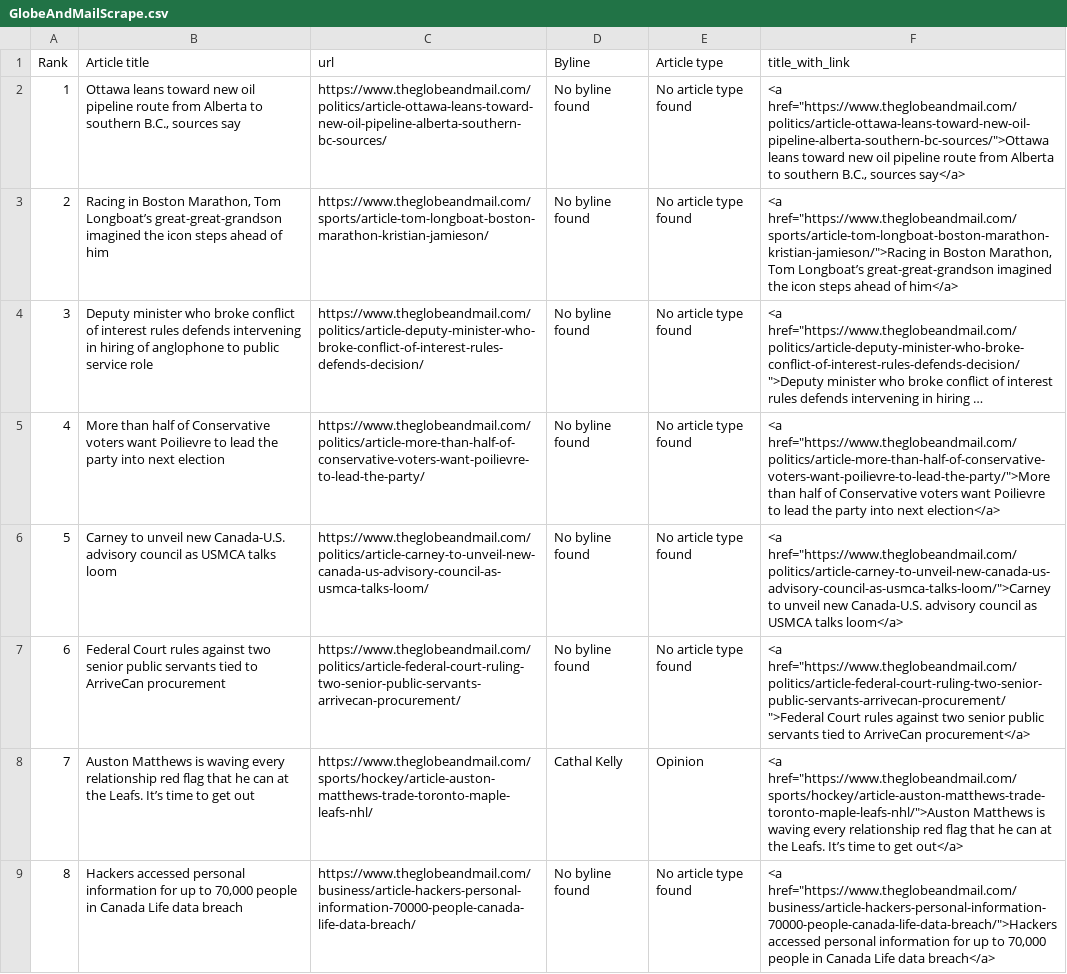
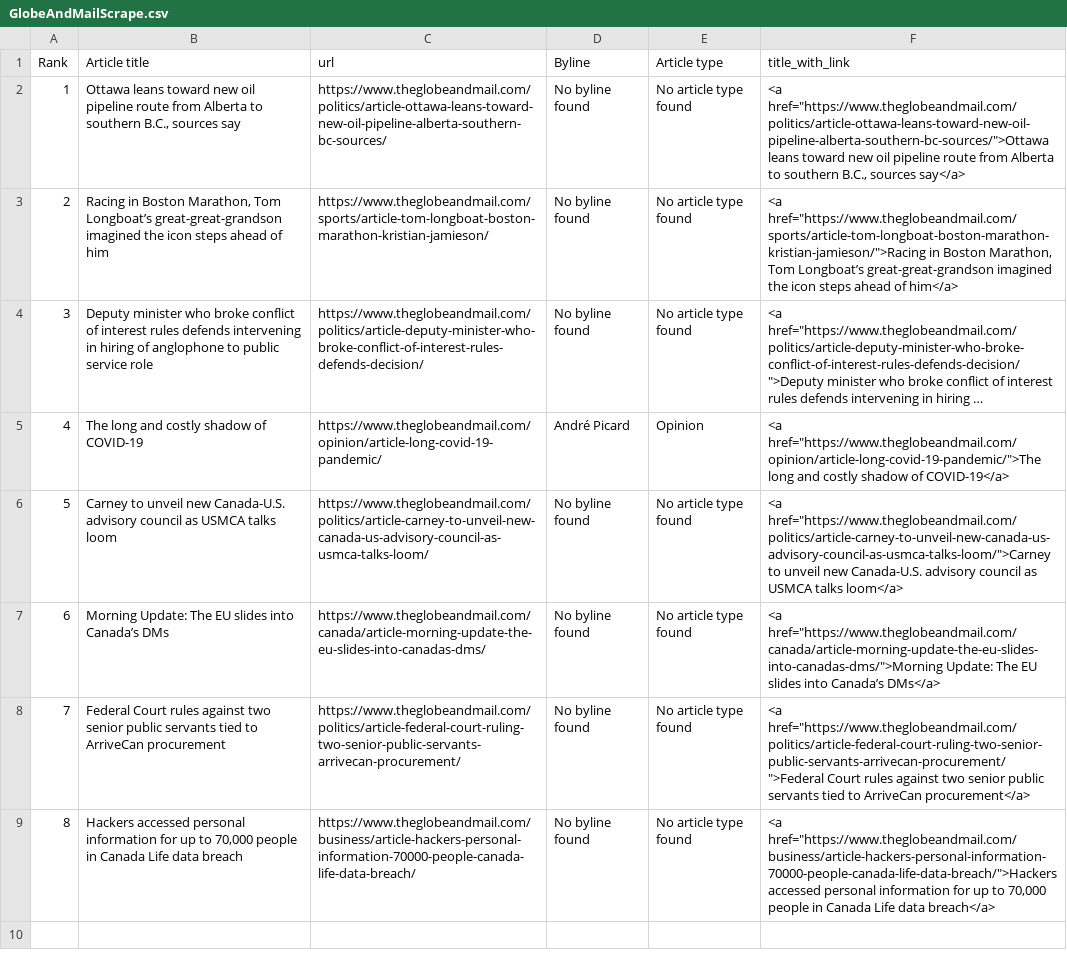
Before and after one commit to caoramckenna/canada-news-trending-stories, a CSV file: GlobeAndMailScrape.csv, drawn as a sheet; long unchanged cells end in …; the diff names each change by its address in the sheet, - before the commit and + after, or states it on an @@ line.

```diff
--- a/GlobeAndMailScrape.csv
+++ b/GlobeAndMailScrape.csv
-B5 (Article title): More than half of Conservative voters want Poilievre to lead the party into next election
+B5 (Article title): The long and costly shadow of COVID-19
-C5 (url): https://www.theglobeandmail.com/politics/article-more-than-half-of-conservative-voters-want-poilievre-to-lead-the-party/
+C5 (url): https://www.theglobeandmail.com/opinion/article-long-covid-19-pandemic/
-D5 (Byline): No byline found
+D5 (Byline): André Picard
-E5 (Article type): No article type found
+E5 (Article type): Opinion
-F5 (title_with_link): <a href="https://www.theglobeandmail.com/politics/article-more-than-half-of-conservative-voters-want-poilievre-to-lead-the-party/">More than half of Conservative voters want Poilievre to lead the party into next election</a>
+F5 (title_with_link): <a href="https://www.theglobeandmail.com/opinion/article-long-covid-19-pandemic/">The long and costly shadow of COVID-19</a>
-B7 (Article title): Federal Court rules against two senior public servants tied to ArriveCan procurement
+B7 (Article title): Morning Update: The EU slides into Canada’s DMs
-C7 (url): https://www.theglobeandmail.com/politics/article-federal-court-ruling-two-senior-public-servants-arrivecan-procurement/
+C7 (url): https://www.theglobeandmail.com/canada/article-morning-update-the-eu-slides-into-canadas-dms/
-F7 (title_with_link): <a href="https://www.theglobeandmail.com/politics/article-federal-court-ruling-two-senior-public-servants-arrivecan-procurement/">Federal Court rules against two senior public servants tied to ArriveCan procurement</a>
+F7 (title_with_link): <a href="https://www.theglobeandmail.com/canada/article-morning-update-the-eu-slides-into-canadas-dms/">Morning Update: The EU slides into Canada’s DMs</a>
-B8 (Article title): Auston Matthews is waving every relationship red flag that he can at the Leafs. It’s time to get out
+B8 (Article title): Federal Court rules against two senior public servants tied to ArriveCan procurement
-C8 (url): https://www.theglobeandmail.com/sports/hockey/article-auston-matthews-trade-toronto-maple-leafs-nhl/
+C8 (url): https://www.theglobeandmail.com/politics/article-federal-court-ruling-two-senior-public-servants-arrivecan-procurement/
-D8 (Byline): Cathal Kelly
+D8 (Byline): No byline found
-E8 (Article type): Opinion
+E8 (Article type): No article type found
-F8 (title_with_link): <a href="https://www.theglobeandmail.com/sports/hockey/article-auston-matthews-trade-toronto-maple-leafs-nhl/">Auston Matthews is waving every relationship red flag that he can at the Leafs. It’s time to get out</a>
+F8 (title_with_link): <a href="https://www.theglobeandmail.com/politics/article-federal-court-ruling-two-senior-public-servants-arrivecan-procurement/">Federal Court rules against two senior public servants tied to ArriveCan procurement</a>
```
Also changed, not shown: CTVScrape.csv, NationalPostScrape.csv, 4 other files.
